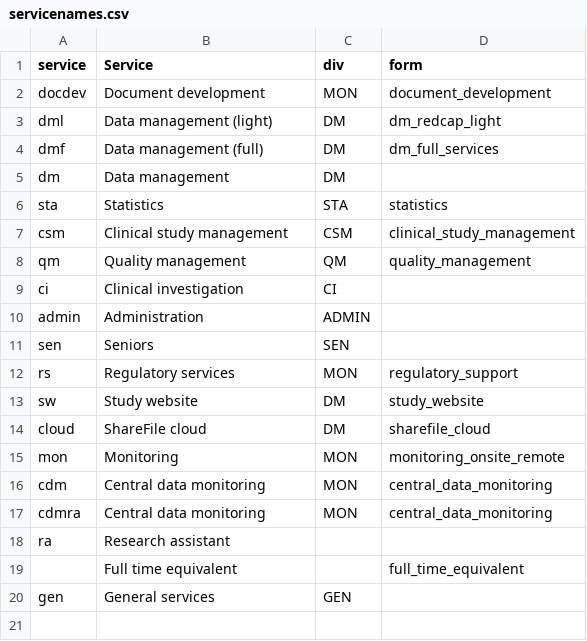
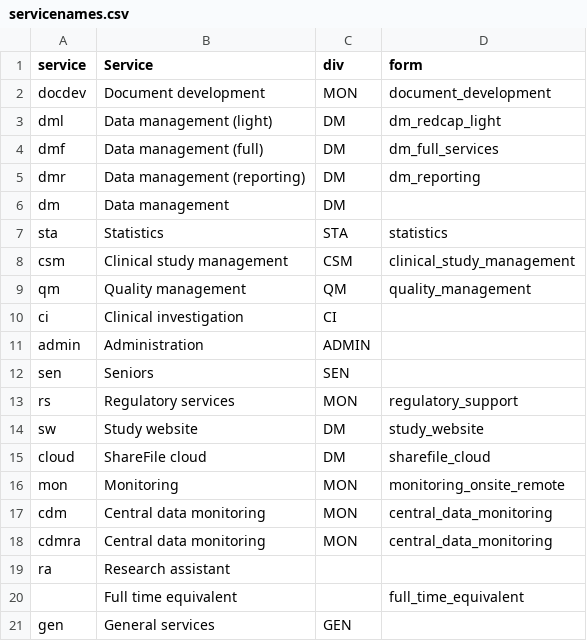
Before and after one commit to aghaynes/CTUCosting, a CSV file: inst/intdata/servicenames.csv, drawn as a sheet.

Commit message:
support for DM reporting costings

```diff
--- a/inst/intdata/servicenames.csv
+++ b/inst/intdata/servicenames.csv
@@ -4,2 +4,3 @@
 "dmf","Data management (full)","DM","dm_full_services"
+"dmr","Data management (reporting)","DM","dm_reporting"
 "dm","Data management","DM",
```
Also changed, not shown: 2 other files.
